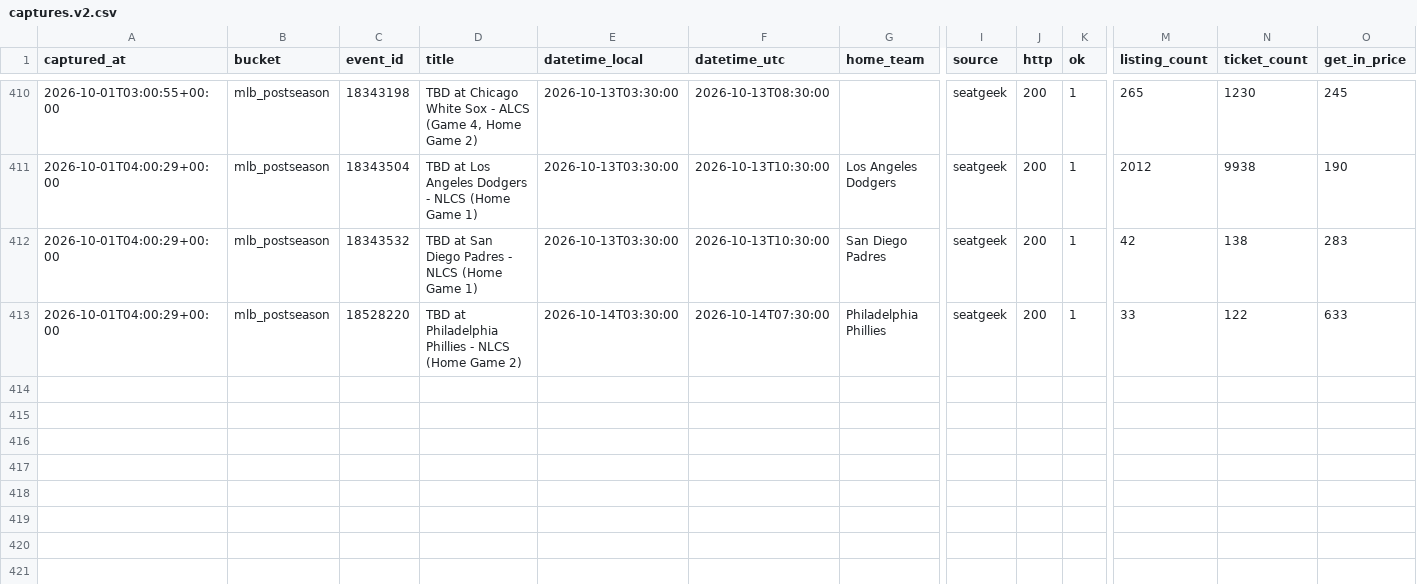
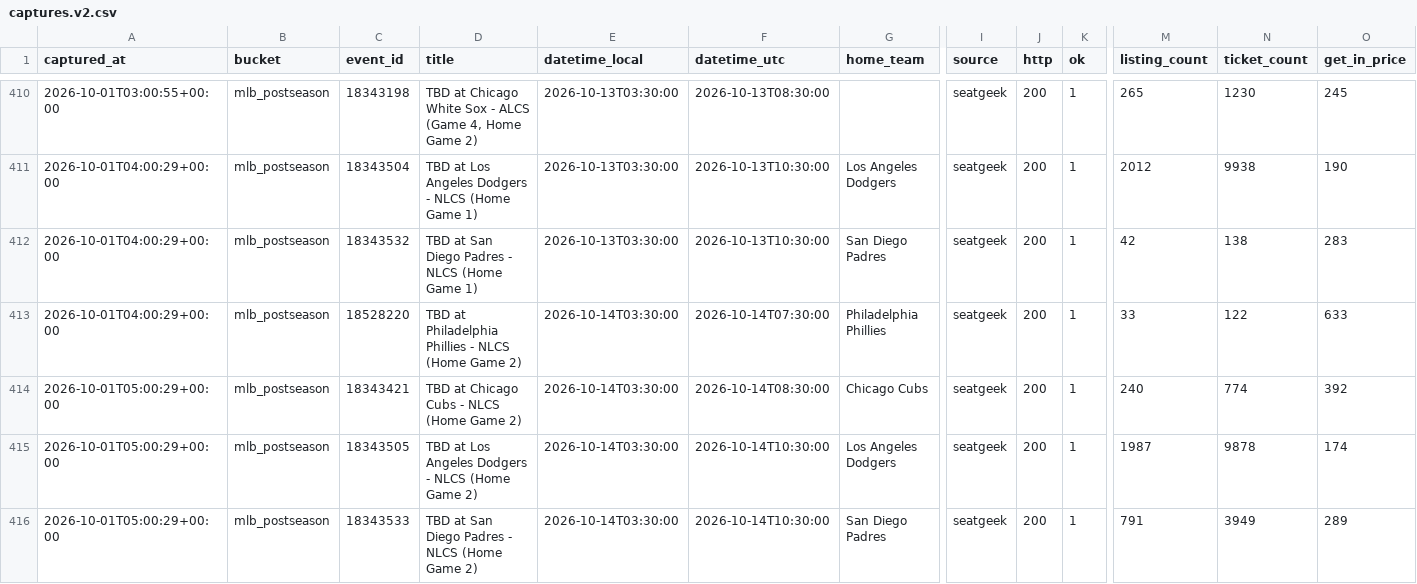
Before and after one commit to schwartzmichael36-create/pricing-october, a CSV file: data/captures.v2.csv, drawn as a sheet; only a part is shown, gaps mark what is left out; rows hold the shown columns only; the diff names each change by its address in the sheet, - before the commit and + after, or states it on an @@ line.

```diff
--- a/data/captures.v2.csv
+++ b/data/captures.v2.csv
+row 414: 2026-10-01T05:00:29+00:00 | mlb_postseason | 18343421 | TBD at Chicago Cubs - NLCS (Home Game 2) | 2026-10-14T03:30:00 | 2026-10-14T08:30:00 | Chicago Cubs | seatgeek | 200 | 1 | 240 | 774 | 392
+row 415: 2026-10-01T05:00:29+00:00 | mlb_postseason | 18343505 | TBD at Los Angeles Dodgers - NLCS (Home Game 2) | 2026-10-14T03:30:00 | 2026-10-14T10:30:00 | Los Angeles Dodgers | seatgeek | 200 | 1 | 1987 | 9878 | 174
+row 416: 2026-10-01T05:00:29+00:00 | mlb_postseason | 18343533 | TBD at San Diego Padres - NLCS (Home Game 2) | 2026-10-14T03:30:00 | 2026-10-14T10:30:00 | San Diego Padres | seatgeek | 200 | 1 | 791 | 3949 | 289
```
Also changed, not shown: 2 other files.
